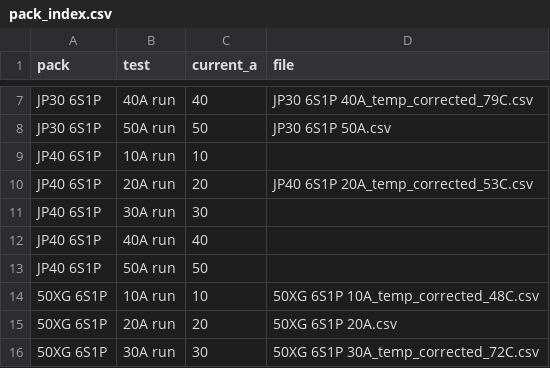
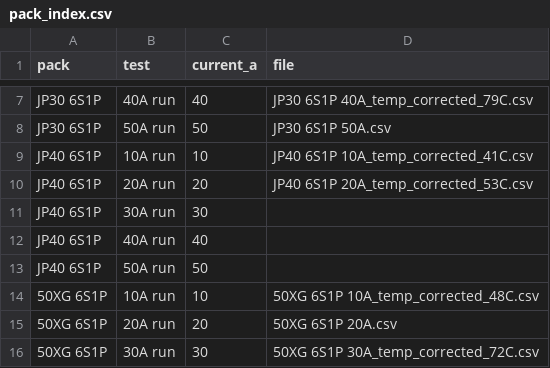
Before and after one commit to CustomPacksFPV/battery-test-viewer, a CSV file: data/pack_index.csv, drawn as a sheet; only a part is shown, gaps mark what is left out.

Commit message:
Update pack_index.csv

```diff
--- a/data/pack_index.csv
+++ b/data/pack_index.csv
@@ -8,3 +8,3 @@ JP30 6S1P,40A run,40,JP30 6S1P 40A_temp_corrected_79C.csv
 JP30 6S1P,50A run,50,JP30 6S1P 50A.csv
-JP40 6S1P,10A run,10,
+JP40 6S1P,10A run,10,JP40 6S1P 10A_temp_corrected_41C.csv
 JP40 6S1P,20A run,20,JP40 6S1P 20A_temp_corrected_53C.csv
```
